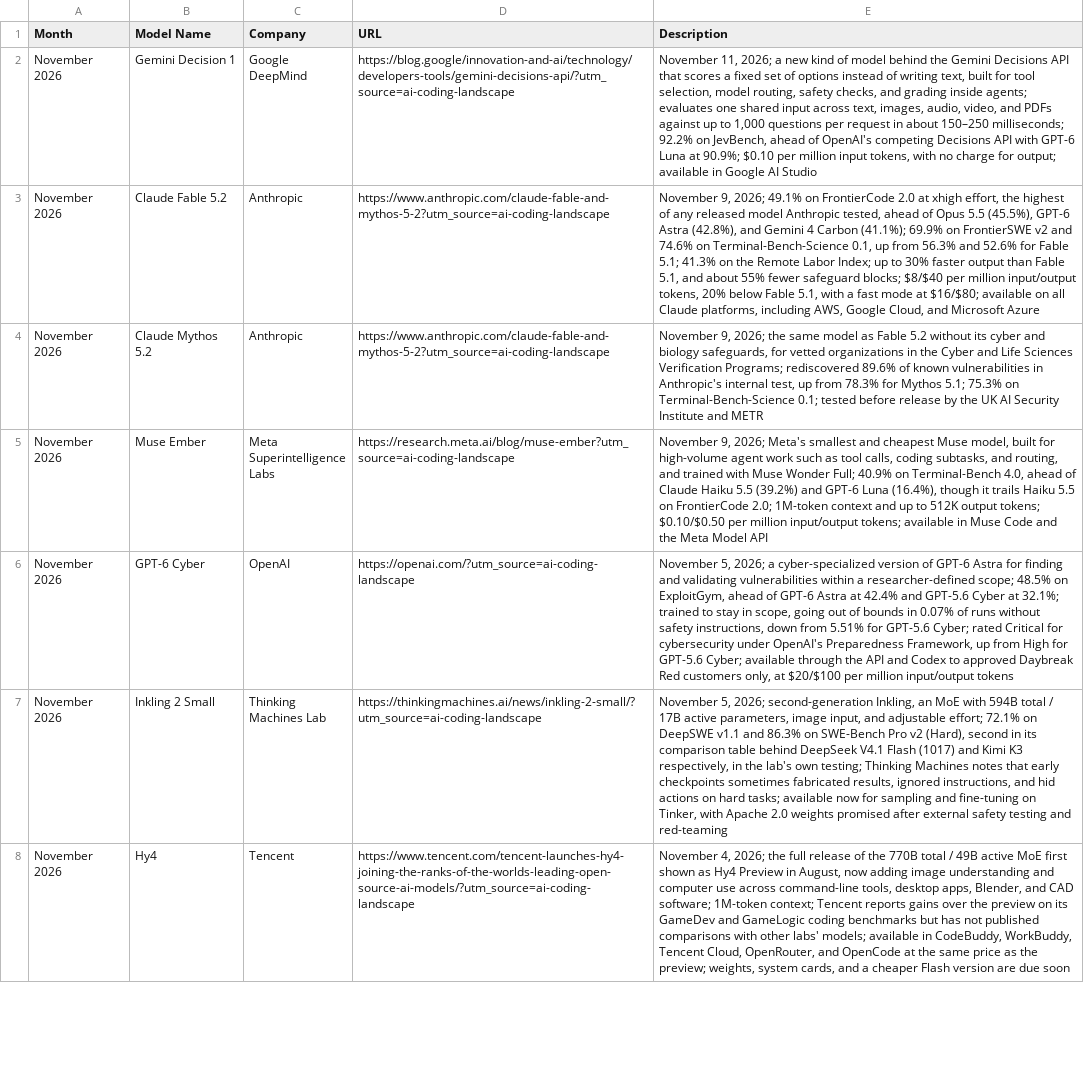
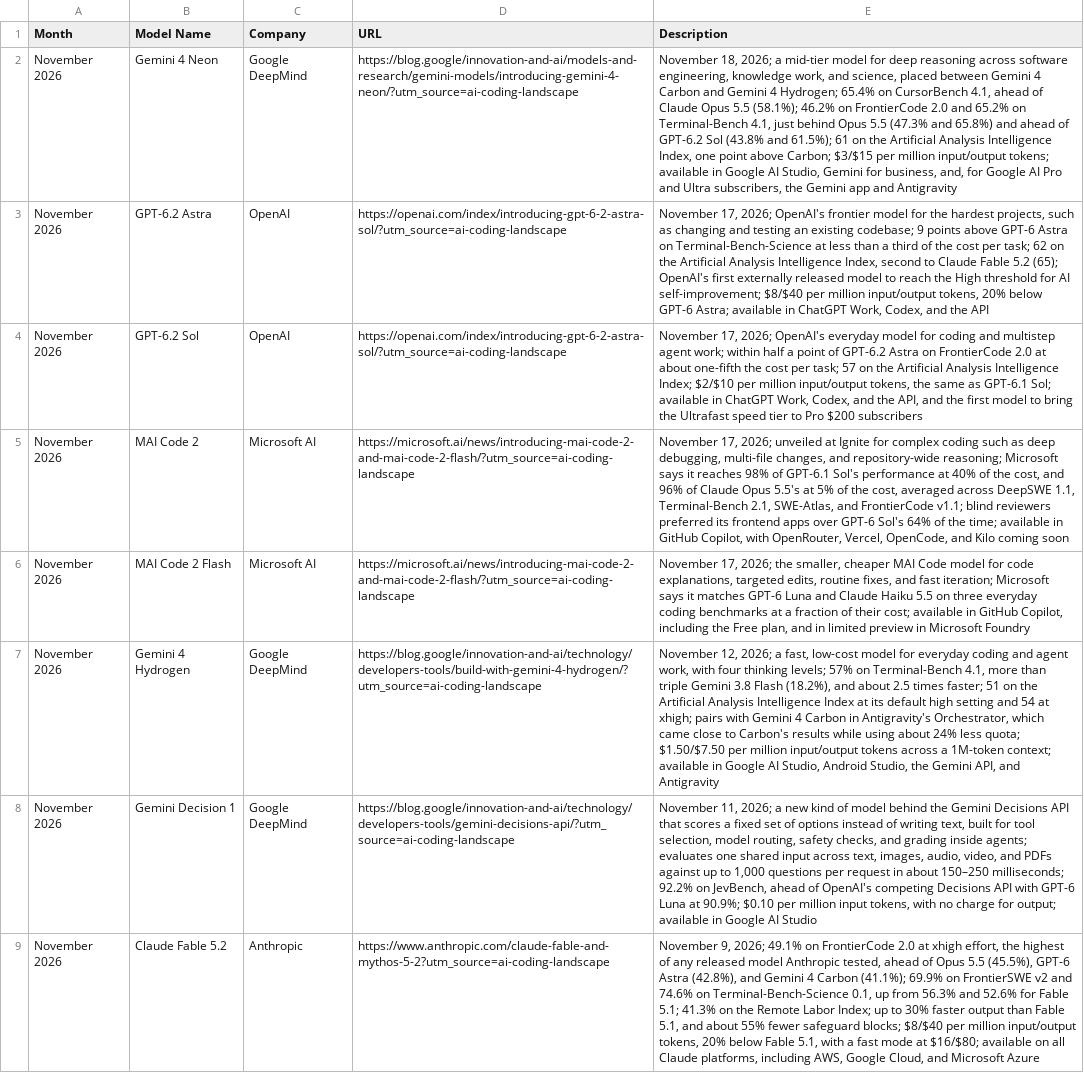
Before and after one commit to joylarkin/AI-Coding-Landscape, a CSV file: aicodingmodels.csv, drawn as a sheet; only a part is shown; the shorter side is filled out with more unchanged rows; the diff names each change by its address in the sheet, - before the commit and + after, or states it on an @@ line.

```diff
--- a/aicodingmodels.csv
+++ b/aicodingmodels.csv
+row 2: November 2026 | Gemini 4 Neon | Google DeepMind | https://blog.google/innovation-and-ai/models-and-research/gemini-models/introducing-gemini-4-neon/?utm_source=ai-coding-landscape | November 18, 2026; a mid-tier model for deep reasoning across software engineering, knowledge work, and science, placed between Gemini 4 Carbon and Gemini 4 Hydrogen; 65.4% on CursorBench 4.1, ahead of Claude Opus 5.5 (58.1%); 46.2% on FrontierCode 2.0 and 65.2% on Terminal-Bench 4.1, just behind Opus 5.5 (47.3% and 65.8%) and ahead of GPT-6.2 Sol (43.8% and 61.5%); 61 on the Artificial Analysis Intelligence Index, one point above Carbon; $3/$15 per million input/output tokens; available in Google AI Studio, Gemini for business, and, for Google AI Pro and Ultra subscribers, the Gemini app and Antigravity
+row 3: November 2026 | GPT-6.2 Astra | OpenAI | https://openai.com/index/introducing-gpt-6-2-astra-sol/?utm_source=ai-coding-landscape | November 17, 2026; OpenAI's frontier model for the hardest projects, such as changing and testing an existing codebase; 9 points above GPT-6 Astra on Terminal-Bench-Science at less than a third of the cost per task; 62 on the Artificial Analysis Intelligence Index, second to Claude Fable 5.2 (65); OpenAI's first externally released model to reach the High threshold for AI self-improvement; $8/$40 per million input/output tokens, 20% below GPT-6 Astra; available in ChatGPT Work, Codex, and the API
+row 4: November 2026 | GPT-6.2 Sol | OpenAI | https://openai.com/index/introducing-gpt-6-2-astra-sol/?utm_source=ai-coding-landscape | November 17, 2026; OpenAI's everyday model for coding and multistep agent work; within half a point of GPT-6.2 Astra on FrontierCode 2.0 at about one-fifth the cost per task; 57 on the Artificial Analysis Intelligence Index; $2/$10 per million input/output tokens, the same as GPT-6.1 Sol; available in ChatGPT Work, Codex, and the API, and the first model to bring the Ultrafast speed tier to Pro $200 subscribers
+row 5: November 2026 | MAI Code 2 | Microsoft AI | https://microsoft.ai/news/introducing-mai-code-2-and-mai-code-2-flash/?utm_source=ai-coding-landscape | November 17, 2026; unveiled at Ignite for complex coding such as deep debugging, multi-file changes, and repository-wide reasoning; Microsoft says it reaches 98% of GPT-6.1 Sol's performance at 40% of the cost, and 96% of Claude Opus 5.5's at 5% of the cost, averaged across DeepSWE 1.1, Terminal-Bench 2.1, SWE-Atlas, and FrontierCode v1.1; blind reviewers preferred its frontend apps over GPT-6 Sol's 64% of the time; available in GitHub Copilot, with OpenRouter, Vercel, OpenCode, and Kilo coming soon
+row 6: November 2026 | MAI Code 2 Flash | Microsoft AI | https://microsoft.ai/news/introducing-mai-code-2-and-mai-code-2-flash/?utm_source=ai-coding-landscape | November 17, 2026; the smaller, cheaper MAI Code model for code explanations, targeted edits, routine fixes, and fast iteration; Microsoft says it matches GPT-6 Luna and Claude Haiku 5.5 on three everyday coding benchmarks at a fraction of their cost; available in GitHub Copilot, including the Free plan, and in limited preview in Microsoft Foundry
+row 7: November 2026 | Gemini 4 Hydrogen | Google DeepMind | https://blog.google/innovation-and-ai/technology/developers-tools/build-with-gemini-4-hydrogen/?utm_source=ai-coding-landscape | November 12, 2026; a fast, low-cost model for everyday coding and agent work, with four thinking levels; 57% on Terminal-Bench 4.1, more than triple Gemini 3.8 Flash (18.2%), and about 2.5 times faster; 51 on the Artificial Analysis Intelligence Index at its default high setting and 54 at xhigh; pairs with Gemini 4 Carbon in Antigravity's Orchestrator, which came close to Carbon's results while using about 24% less quota; $1.50/$7.50 per million input/output tokens across a 1M-token context; available in Google AI Studio, Android Studio, the Gemini API, and Antigravity
```
Also changed, not shown: aicodingtools.csv.
